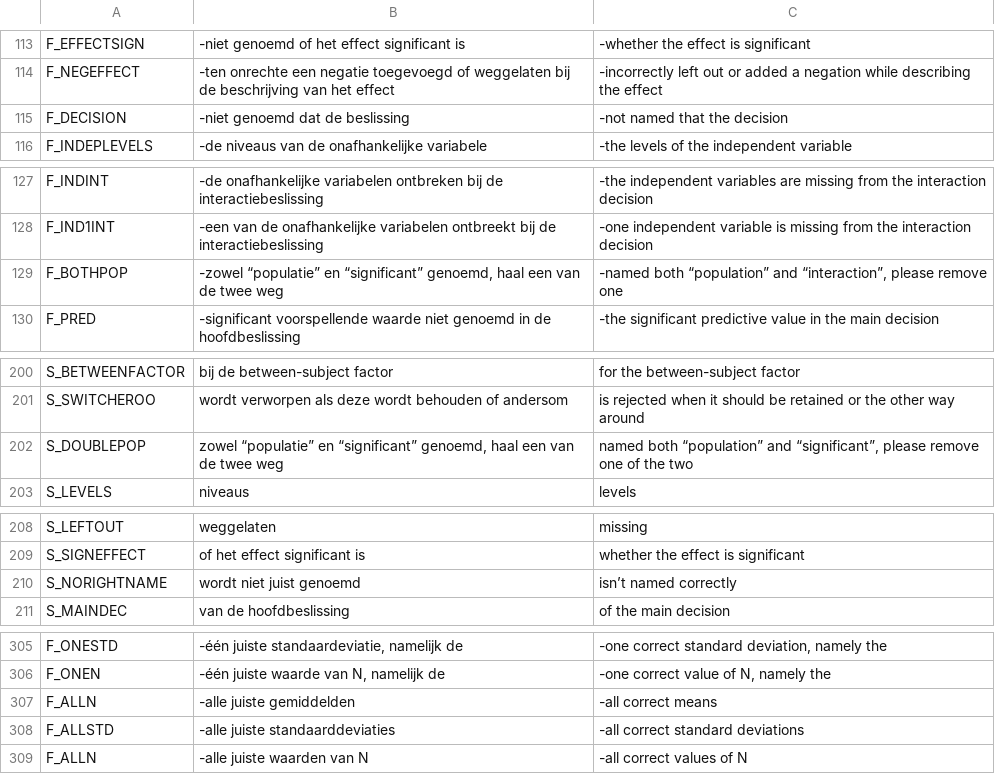
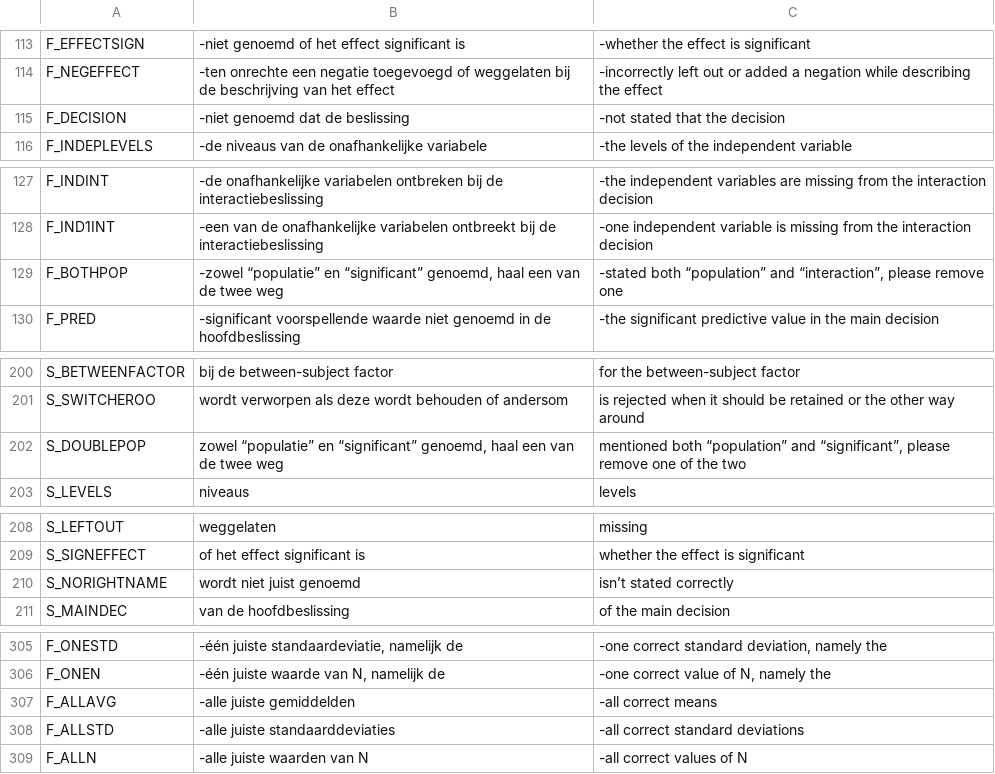
Before and after one commit to JulesEllis/ComeniusPrototype, a CSV file: ComeniusPrototype/app/code/texts.csv, drawn as a sheet; only a part is shown, gaps mark what is left out; the diff covers the shown part only.

```diff
--- a/ComeniusPrototype/app/code/texts.csv
+++ b/ComeniusPrototype/app/code/texts.csv
@@ -114,3 +114,3 @@ F_EFFECTSIGN; -niet genoemd of het effect significant is; -whether the effect is
 F_NEGEFFECT; -ten onrechte een negatie toegevoegd of weggelaten bij de beschrijving van het effect; -incorrectly left out or added a negation while describing the effect
-F_DECISION; -niet genoemd dat de beslissing ; -not named that the decision
+F_DECISION; -niet genoemd dat de beslissing ; -not stated that the decision
 F_INDEPLEVELS; -de niveaus van de onafhankelijke variabele ; -the levels of the independent variable
@@ -128,3 +128,3 @@ F_INDINT; -de onafhankelijke variabelen ontbreken bij de interactiebeslissing; -
 F_IND1INT; -een van de onafhankelijke variabelen ontbreekt bij de interactiebeslissing; -one independent variable is missing from the interaction decision
-F_BOTHPOP; -zowel “populatie” en “significant” genoemd, haal een van de twee weg ; -named both “population” and “interaction”, please remove one
+F_BOTHPOP; -zowel “populatie” en “significant” genoemd, haal een van de twee weg ; -stated both “population” and “interaction”, please remove one
 F_PRED; -significant voorspellende waarde niet genoemd in de hoofdbeslissing; -the significant predictive value in the main decision
@@ -201,3 +201,3 @@ S_BETWEENFACTOR;bij de between-subject factor ;for the between-subject factor
 S_SWITCHEROO; wordt verworpen als deze wordt behouden of andersom; is rejected when it should be retained or the other way around
-S_DOUBLEPOP;zowel “populatie” en “significant” genoemd, haal een van de twee weg;named both “population” and “significant”, please remove one of the two
+S_DOUBLEPOP;zowel “populatie” en “significant” genoemd, haal een van de twee weg;mentioned both “population” and “significant”, please remove one of the two
 S_LEVELS;niveaus;levels
@@ -209,3 +209,3 @@ S_LEFTOUT;weggelaten;missing
 S_SIGNEFFECT; of het effect significant is;whether the effect is significant
-S_NORIGHTNAME; wordt niet juist genoemd;isn’t named correctly
+S_NORIGHTNAME; wordt niet juist genoemd;isn’t stated correctly
 S_MAINDEC;van de hoofdbeslissing;of the main decision
@@ -306,3 +306,3 @@ F_ONESTD; -één juiste standaardeviatie, namelijk de ; -one correct standard de
 F_ONEN; -één juiste waarde van N, namelijk de ; -one correct value of N, namely the
-F_ALLN; -alle juiste gemiddelden; -all correct means
+F_ALLAVG; -alle juiste gemiddelden; -all correct means
 F_ALLSTD; -alle juiste standaarddeviaties; -all correct standard deviations
```
Also changed, not shown: 1 removed row and 7 edited cells elsewhere in this file, ComeniusPrototype/app/code/variables.csv, 6 other files.
